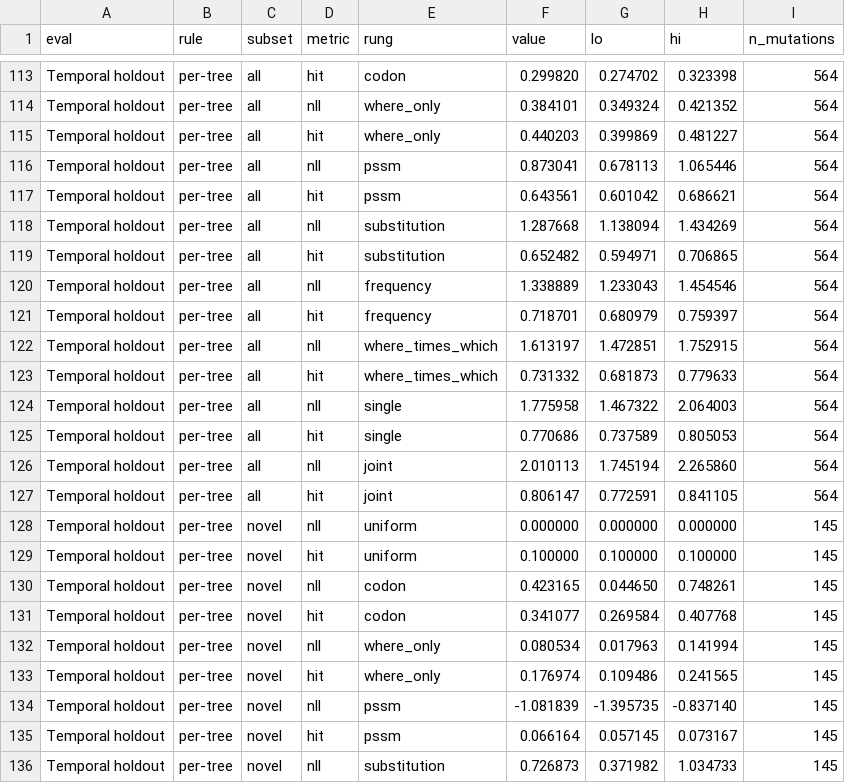
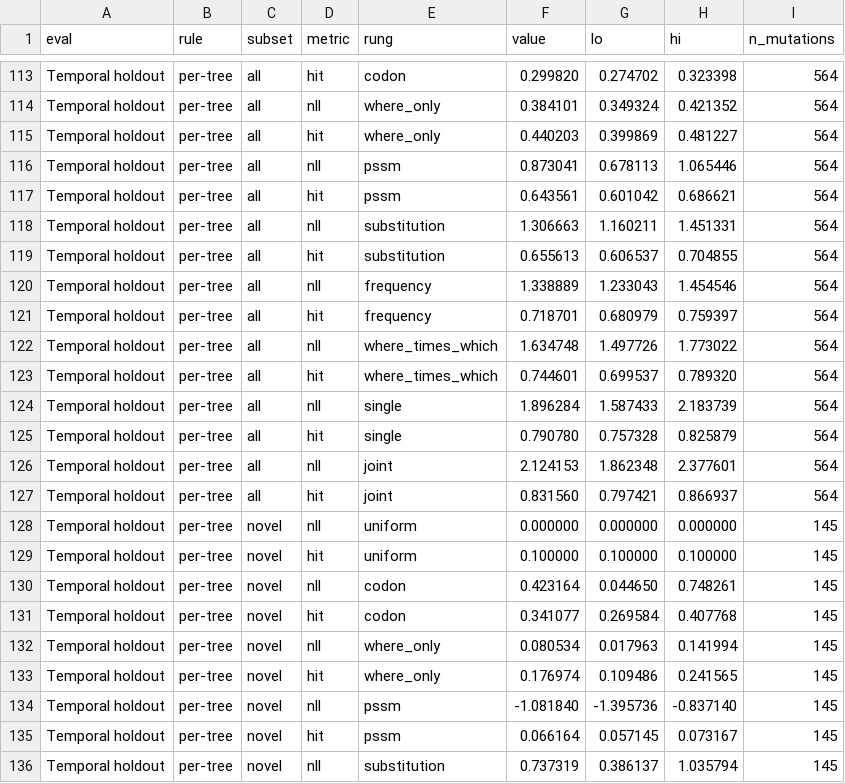
Before and after one commit to evo-design/antiGen, a CSV file: antiGen-figures/data/multitree/ladder.csv, drawn as a sheet; only a part is shown, gaps mark what is left out; the diff covers the shown part only.

```diff
--- a/antiGen-figures/data/multitree/ladder.csv
+++ b/antiGen-figures/data/multitree/ladder.csv
@@ -117,15 +117,15 @@ Temporal holdout,per-tree,all,nll,pssm,0.873041,0.678113,1.065446,564
 Temporal holdout,per-tree,all,hit,pssm,0.643561,0.601042,0.686621,564
-Temporal holdout,per-tree,all,nll,substitution,1.287668,1.138094,1.434269,564
-Temporal holdout,per-tree,all,hit,substitution,0.652482,0.594971,0.706865,564
+Temporal holdout,per-tree,all,nll,substitution,1.306663,1.160211,1.451331,564
+Temporal holdout,per-tree,all,hit,substitution,0.655613,0.606537,0.704855,564
 Temporal holdout,per-tree,all,nll,frequency,1.338889,1.233043,1.454546,564
 Temporal holdout,per-tree,all,hit,frequency,0.718701,0.680979,0.759397,564
-Temporal holdout,per-tree,all,nll,where_times_which,1.613197,1.472851,1.752915,564
-Temporal holdout,per-tree,all,hit,where_times_which,0.731332,0.681873,0.779633,564
-Temporal holdout,per-tree,all,nll,single,1.775958,1.467322,2.064003,564
-Temporal holdout,per-tree,all,hit,single,0.770686,0.737589,0.805053,564
-Temporal holdout,per-tree,all,nll,joint,2.010113,1.745194,2.265860,564
-Temporal holdout,per-tree,all,hit,joint,0.806147,0.772591,0.841105,564
+Temporal holdout,per-tree,all,nll,where_times_which,1.634748,1.497726,1.773022,564
+Temporal holdout,per-tree,all,hit,where_times_which,0.744601,0.699537,0.789320,564
+Temporal holdout,per-tree,all,nll,single,1.896284,1.587433,2.183739,564
+Temporal holdout,per-tree,all,hit,single,0.790780,0.757328,0.825879,564
+Temporal holdout,per-tree,all,nll,joint,2.124153,1.862348,2.377601,564
+Temporal holdout,per-tree,all,hit,joint,0.831560,0.797421,0.866937,564
 Temporal holdout,per-tree,novel,nll,uniform,0.000000,0.000000,0.000000,145
 Temporal holdout,per-tree,novel,hit,uniform,0.100000,0.100000,0.100000,145
-Temporal holdout,per-tree,novel,nll,codon,0.423165,0.044650,0.748261,145
+Temporal holdout,per-tree,novel,nll,codon,0.423164,0.044650,0.748261,145
 Temporal holdout,per-tree,novel,hit,codon,0.341077,0.269584,0.407768,145
@@ -133,4 +133,4 @@ Temporal holdout,per-tree,novel,nll,where_only,0.080534,0.017963,0.141994,145
 Temporal holdout,per-tree,novel,hit,where_only,0.176974,0.109486,0.241565,145
-Temporal holdout,per-tree,novel,nll,pssm,-1.081839,-1.395735,-0.837140,145
+Temporal holdout,per-tree,novel,nll,pssm,-1.081840,-1.395736,-0.837140,145
 Temporal holdout,per-tree,novel,hit,pssm,0.066164,0.057145,0.073167,145
-Temporal holdout,per-tree,novel,nll,substitution,0.726873,0.371982,1.034733,145
+Temporal holdout,per-tree,novel,nll,substitution,0.737319,0.386137,1.035794,145
```
Also changed, not shown: 152 edited cells elsewhere in this file, antiGen-figures/data/multitree/deltas.csv, 31 other files.
